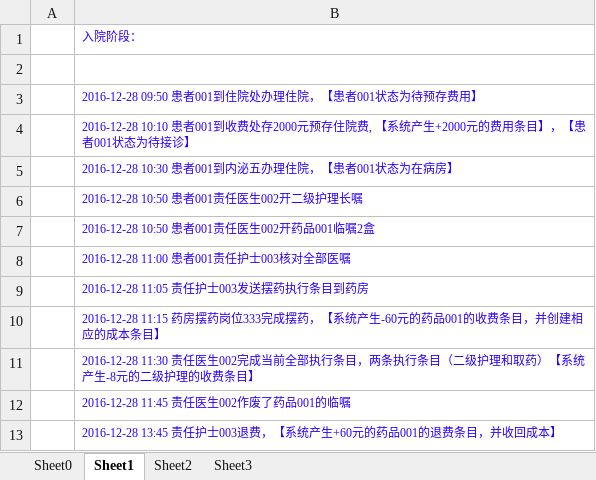
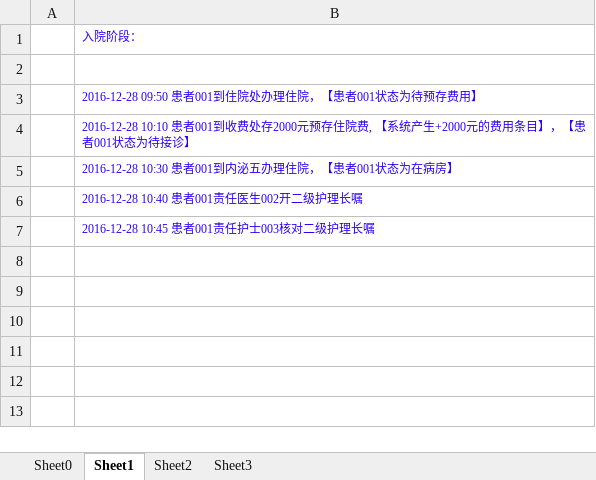
Before and after one commit to AppSecAI-TEST/hospital, an Excel workbook: doc/测试设计.xlsx, sheet Sheet1, drawn as a sheet; values as stored, in another font and other column widths than the file's, no borders; the diff names each change by its address in the sheet, - before the commit and + after, or states it on an @@ line.

```diff
--- a/doc/测试设计.xlsx (sheet Sheet1)
+++ b/doc/测试设计.xlsx (sheet Sheet1)
-B6: 2016-12-28 10:50 患者001责任医生002开二级护理长嘱
+B6: 2016-12-28 10:40 患者001责任医生002开二级护理长嘱
-B7: 2016-12-28 10:50 患者001责任医生002开药品001临嘱2盒
+B7: 2016-12-28 10:45 患者001责任护士003核对二级护理长嘱
-row 8:  | 2016-12-28 11:00 患者001责任护士003核对全部医嘱
-row 9:  | 2016-12-28 11:05 责任护士003发送摆药执行条目到药房
-row 10:  | 2016-12-28 11:15 药房摆药岗位333完成摆药，【系统产生-60元的药品001的收费条目，并创建相应的成本条目】
-row 11:  | 2016-12-28 11:30 责任医生002完成当前全部执行条目，两条执行条目（二级护理和取药）【系统产生-8元的二级护理的收费条目】
-row 12:  | 2016-12-28 11:45 责任医生002作废了药品001的临嘱
-row 13:  | 2016-12-28 13:45 责任护士003退费，【系统产生+60元的药品001的退费条目，并收回成本】
```
Also changed, not shown: sheet Sheet2, 3 other files.
